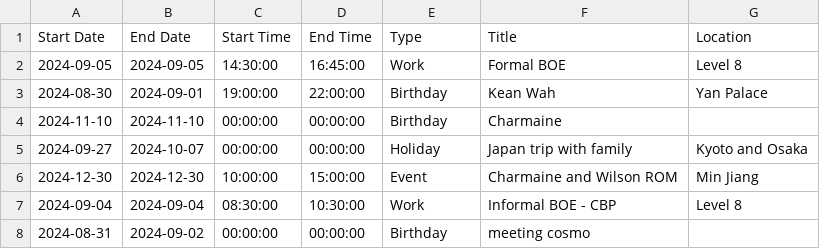
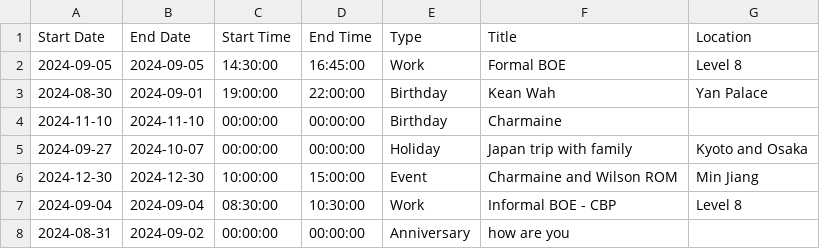
Before and after one commit to medlum/limpehGPT, a CSV file: data/calendar.csv, drawn as a sheet.

Commit message:
Update CSV file

```diff
--- a/data/calendar.csv
+++ b/data/calendar.csv
@@ -7,2 +7,2 @@ Start Date, End Date, Start Time, End Time, Type, Title, Location
 2024-09-04,2024-09-04,08:30:00,10:30:00,Work,Informal BOE - CBP ,Level 8
-2024-08-31,2024-09-02,00:00:00,00:00:00,Birthday,meeting cosmo,
+2024-08-31,2024-09-02,00:00:00,00:00:00,Anniversary,how are you,
```
